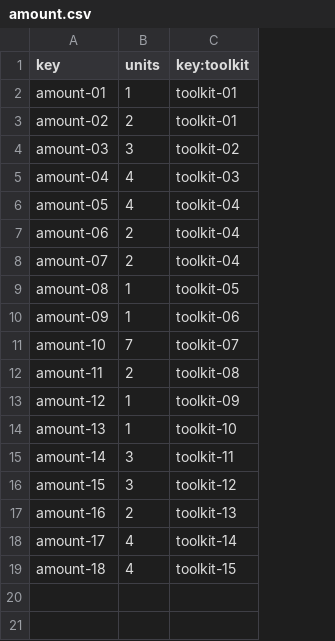
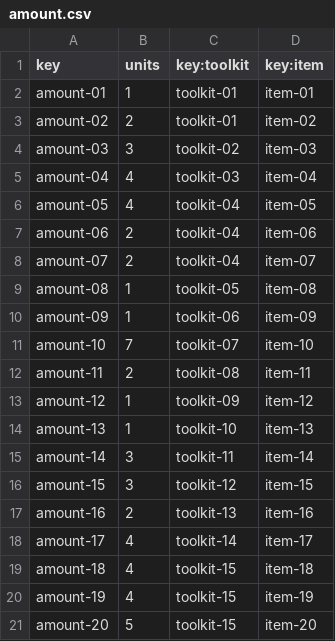
Before and after one commit to danrodcam/Acme-Toolkits, a CSV file: src/main/webapp/WEB-INF/resources/sample-data/amount.csv, drawn as a sheet; the diff names each change by its address in the sheet, - before the commit and + after, or states it on an @@ line.

```diff
--- a/src/main/webapp/WEB-INF/resources/sample-data/amount.csv
+++ b/src/main/webapp/WEB-INF/resources/sample-data/amount.csv
+column D (key:item), rows 2-19: item-01 | item-02 | item-03 | item-04 | item-05 | item-06 | item-07 | item-08 | item-09 | item-10 | item-11 | item-12 | item-13 | item-14 | item-15 | item-16 | item-17 | item-18
+row 20: amount-19 | 4 | toolkit-15 | item-19
+row 21: amount-20 | 5 | toolkit-15 | item-20
```
Also changed, not shown: src/main/webapp/WEB-INF/resources/sample-data/item.csv, src/main/webapp/WEB-INF/resources/sample-data/toolkit.csv, 17 other files.
